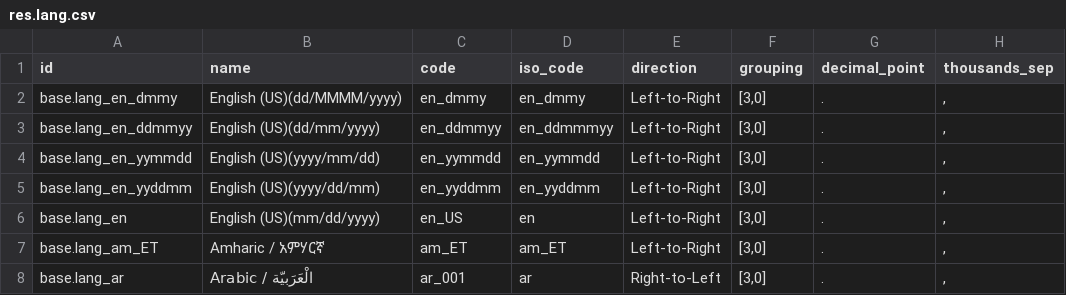
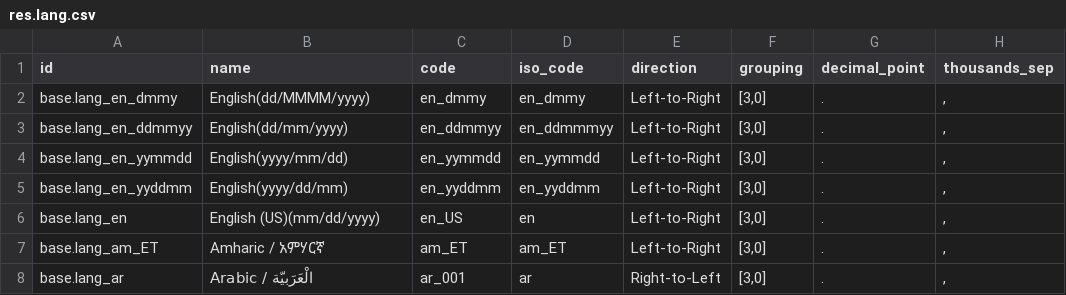
Before and after one commit to kaungmyatsoekms/hms-1, a CSV file: hms/data/res.lang.csv, drawn as a sheet; only a part is shown; the diff names each change by its address in the sheet, - before the commit and + after, or states it on an @@ line.

```diff
--- a/hms/data/res.lang.csv
+++ b/hms/data/res.lang.csv
-B2 (name): English (US)(dd/MMMM/yyyy)
+B2 (name): English(dd/MMMM/yyyy)
-B3 (name): English (US)(dd/mm/yyyy)
+B3 (name): English(dd/mm/yyyy)
-B4 (name): English (US)(yyyy/mm/dd)
+B4 (name): English(yyyy/mm/dd)
-B5 (name): English (US)(yyyy/dd/mm)
+B5 (name): English(yyyy/dd/mm)
```
Also changed, not shown: hms/security/ir.model.access.csv, 15 other files.
